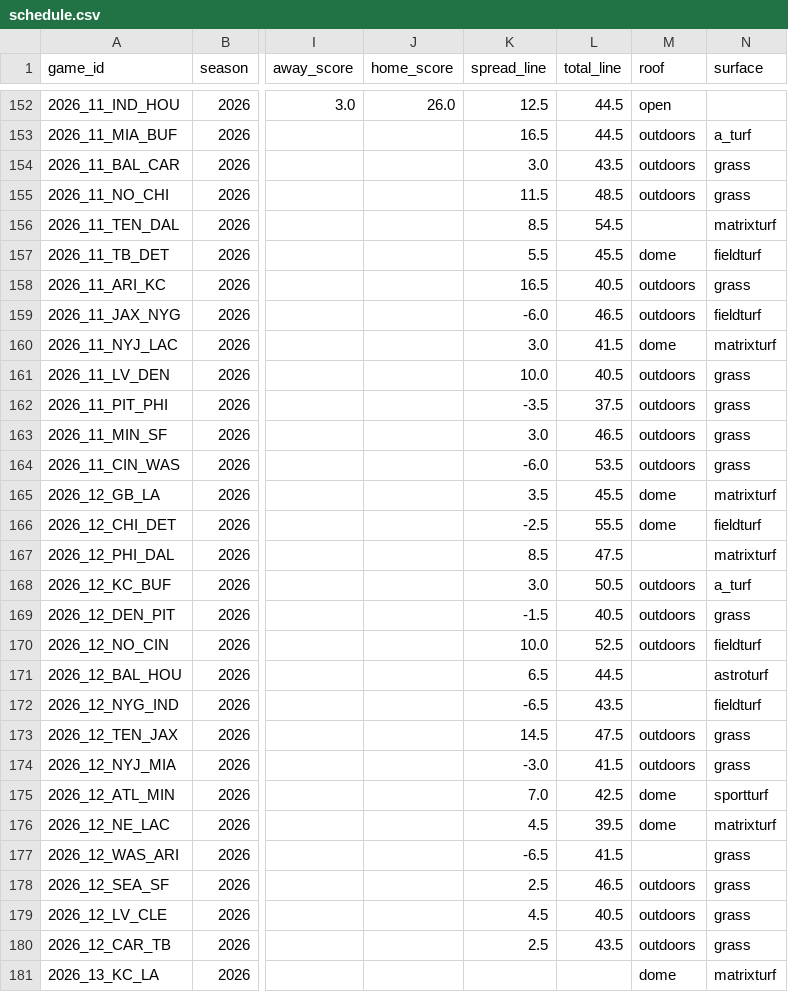
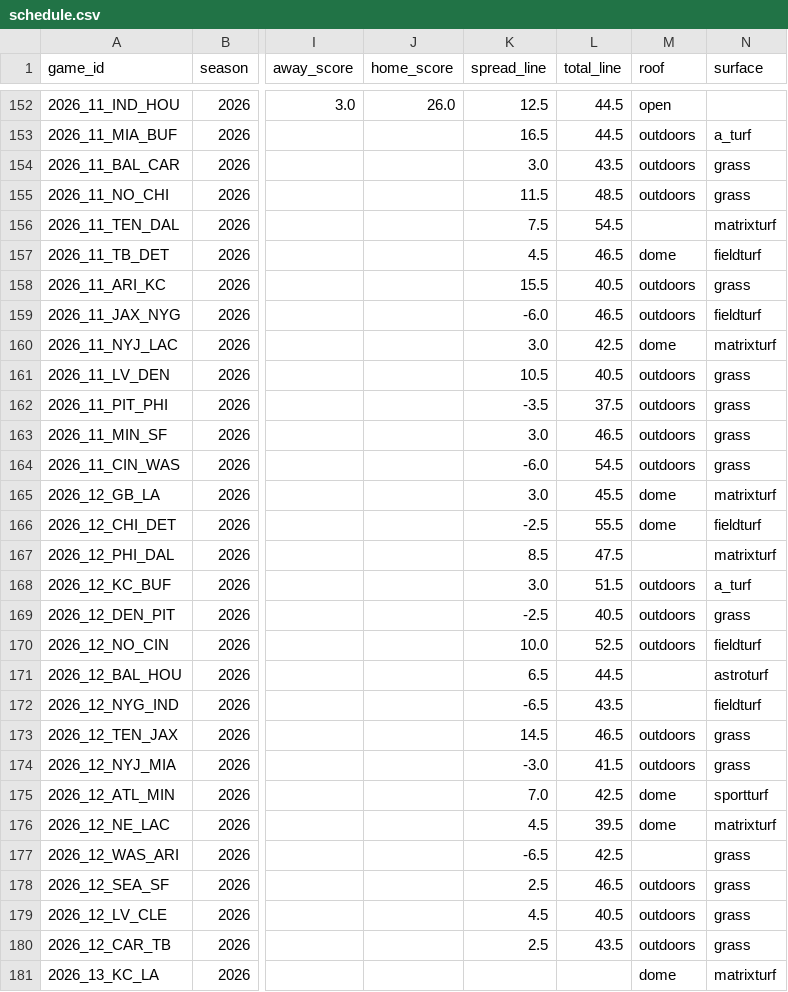
Before and after one commit to phocking5/nfl-data-pipeline, a CSV file: exports/schedule.csv, drawn as a sheet; only a part is shown, gaps mark what is left out; the diff names each change by its address in the sheet, - before the commit and + after, or states it on an @@ line.

```diff
--- a/exports/schedule.csv
+++ b/exports/schedule.csv
-K156 (spread_line): 8.5
+K156 (spread_line): 7.5
-K157 (spread_line): 5.5
+K157 (spread_line): 4.5
-L157 (total_line): 45.5
+L157 (total_line): 46.5
-K158 (spread_line): 16.5
+K158 (spread_line): 15.5
-L160 (total_line): 41.5
+L160 (total_line): 42.5
-K161 (spread_line): 10.0
+K161 (spread_line): 10.5
-L164 (total_line): 53.5
+L164 (total_line): 54.5
-K165 (spread_line): 3.5
+K165 (spread_line): 3.0
-L168 (total_line): 50.5
+L168 (total_line): 51.5
-K169 (spread_line): -1.5
+K169 (spread_line): -2.5
-L173 (total_line): 47.5
+L173 (total_line): 46.5
-L177 (total_line): 41.5
+L177 (total_line): 42.5
```
Also changed, not shown: exports/game_odds.csv, exports/injuries.csv, 1 other file.
